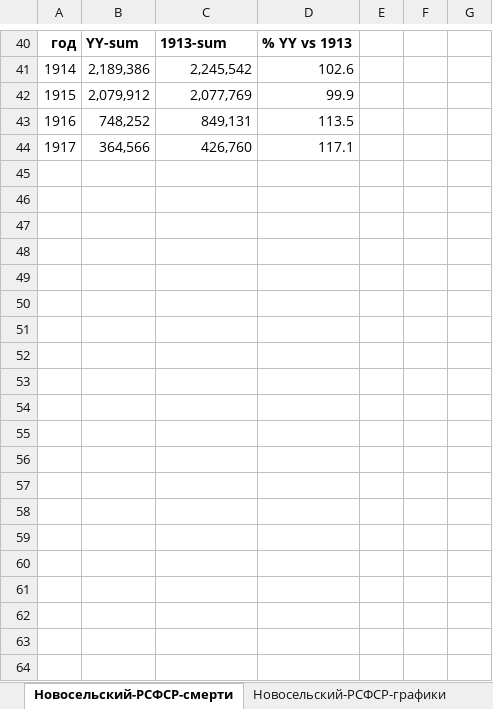
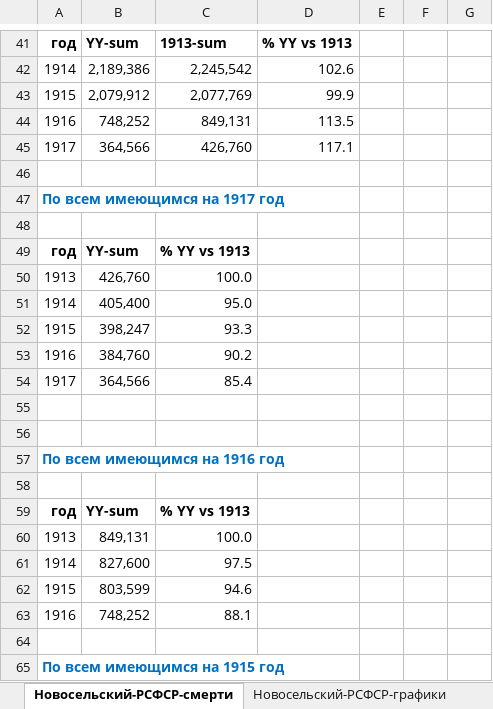
Before and after one commit to oboguev/RTSS, an Excel workbook: workbooks/rsfsr-1915-1926.xlsm, sheet Новосельский-РСФСР-смерти, drawn as a sheet; only a part is shown, gaps mark what is left out; values as stored, in another font and other column widths than the file's, no borders; charts and pictures not drawn; the diff covers the shown part only; the diff names each change by its address in the sheet, - before the commit and + after, or states it on an @@ line.

```diff
--- a/workbooks/rsfsr-1915-1926.xlsm (sheet Новосельский-РСФСР-смерти)
+++ b/workbooks/rsfsr-1915-1926.xlsm (sheet Новосельский-РСФСР-смерти)
+row 46: (empty)
+row 47: По всем имеющимся на 1917 год
+row 48: (empty)
+row 49: год | YY-sum | % YY vs 1913
+row 50: 1913 | 426,760 | 100.0
+row 51: 1914 | 405,400 | 95.0
+row 52: 1915 | 398,247 | 93.3
+row 53: 1916 | 384,760 | 90.2
+row 54: 1917 | 364,566 | 85.4
+row 55: (empty)
+row 56: (empty)
+row 57: По всем имеющимся на 1916 год
+row 58: (empty)
+row 59: год | YY-sum | % YY vs 1913
+row 60: 1913 | 849,131 | 100.0
+row 61: 1914 | 827,600 | 97.5
+row 62: 1915 | 803,599 | 94.6
+row 63: 1916 | 748,252 | 88.1
+row 64: (empty)
+row 65: По всем имеющимся на 1915 год
```
Also changed, not shown: 21 added rows elsewhere in this sheet, sheet Новосельский-РСФСР-рождения, sheet Боярский-мод, sheet Новосельский, formulas that keep their value, charts or pictures.
